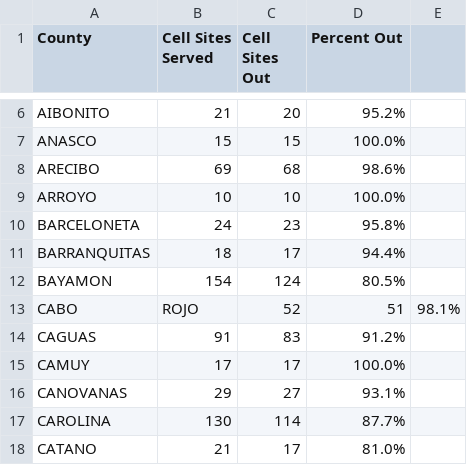
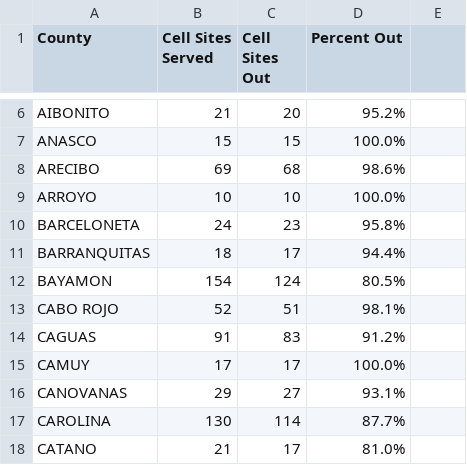
Before and after one commit to jsuarezatzendesk/pr, a CSV file: maps/cell-sites-9-25-2017.csv, drawn as a sheet; only a part is shown, gaps mark what is left out; the diff covers the shown part only.

```diff
--- a/maps/cell-sites-9-25-2017.csv
+++ b/maps/cell-sites-9-25-2017.csv
@@ -12,3 +12,3 @@ BARRANQUITAS,18,17,94.4%
 BAYAMON,154,124,80.5%
-CABO,ROJO,52,51,98.1%
+CABO ROJO,52,51,98.1%
 CAGUAS,91,83,91.2%
```
Also changed, not shown: 16 added rows and 16 removed rows elsewhere in this file.
